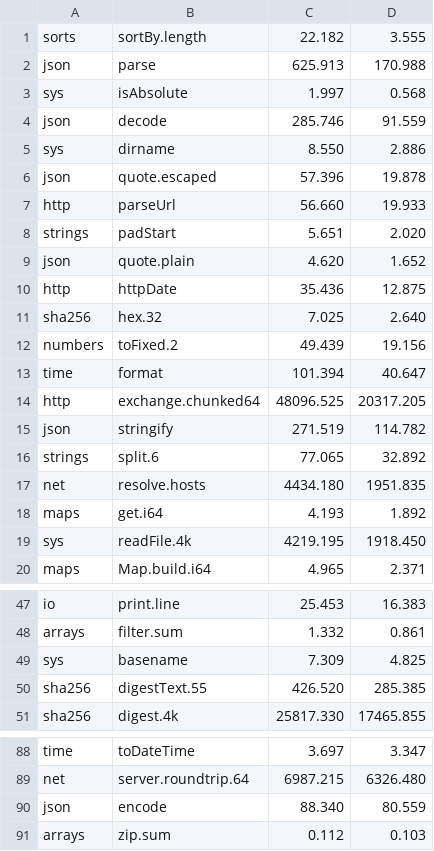
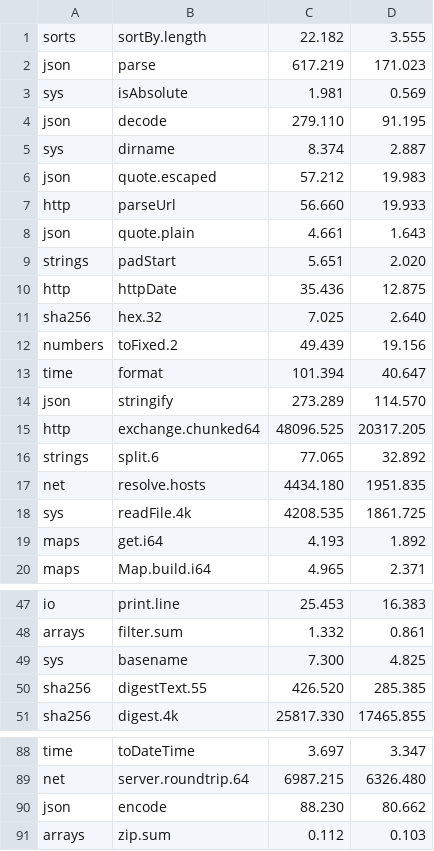
Before and after one commit to jbillard/isocron, a TSV file: results/primitives.tsv, drawn as a sheet; only a part is shown, gaps mark what is left out; the diff covers the shown part only.

Commit message:
A part of a tuple freed tests whether it is a literal before the call of isc_free: json.decode 3.06 times its floor (D518)

```diff
--- a/results/primitives.tsv
+++ b/results/primitives.tsv
@@ -1,10 +1,10 @@
 sorts	sortBy.length	22.182	3.555
-json	parse	625.913	170.988
-sys	isAbsolute	1.997	0.568
-json	decode	285.746	91.559
-sys	dirname	8.550	2.886
-json	quote.escaped	57.396	19.878
+json	parse	617.219	171.023
+sys	isAbsolute	1.981	0.569
+json	decode	279.110	91.195
+sys	dirname	8.374	2.887
+json	quote.escaped	57.212	19.983
 http	parseUrl	56.660	19.933
+json	quote.plain	4.661	1.643
 strings	padStart	5.651	2.020
-json	quote.plain	4.620	1.652
 http	httpDate	35.436	12.875
@@ -13,8 +13,8 @@ numbers	toFixed.2	49.439	19.156
 time	format	101.394	40.647
+json	stringify	273.289	114.570
 http	exchange.chunked64	48096.525	20317.205
-json	stringify	271.519	114.782
 strings	split.6	77.065	32.892
 net	resolve.hosts	4434.180	1951.835
+sys	readFile.4k	4208.535	1861.725
 maps	get.i64	4.193	1.892
-sys	readFile.4k	4219.195	1918.450
 maps	Map.build.i64	4.965	2.371
@@ -48,3 +48,3 @@ io	print.line	25.453	16.383
 arrays	filter.sum	1.332	0.861
-sys	basename	7.309	4.825
+sys	basename	7.300	4.825
 sha256	digestText.55	426.520	285.385
@@ -89,3 +89,3 @@ time	toDateTime	3.697	3.347
 net	server.roundtrip.64	6987.215	6326.480
-json	encode	88.340	80.559
+json	encode	88.230	80.662
 arrays	zip.sum	0.112	0.103
```
Also changed, not shown: 14 added rows, 14 removed rows and 16 edited cells elsewhere in this file, 6 other files.
